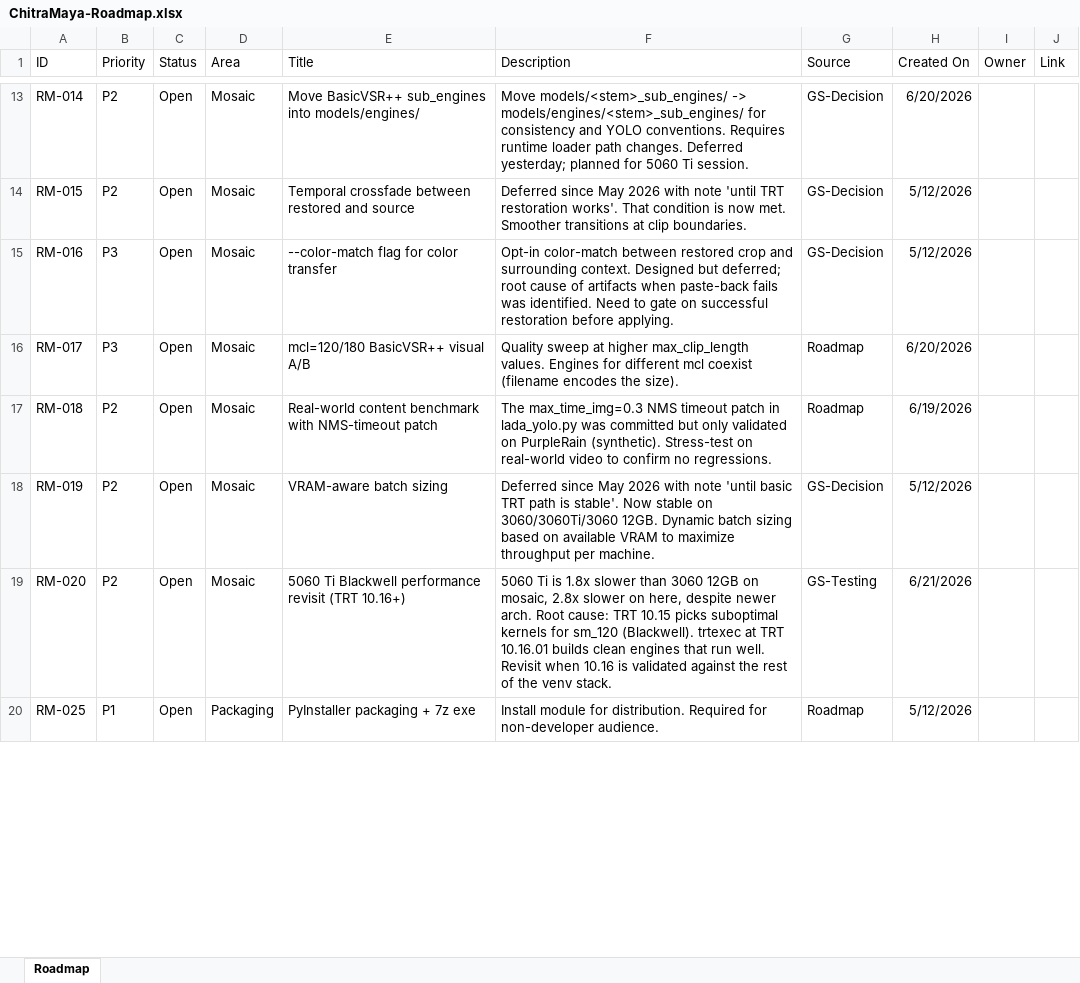
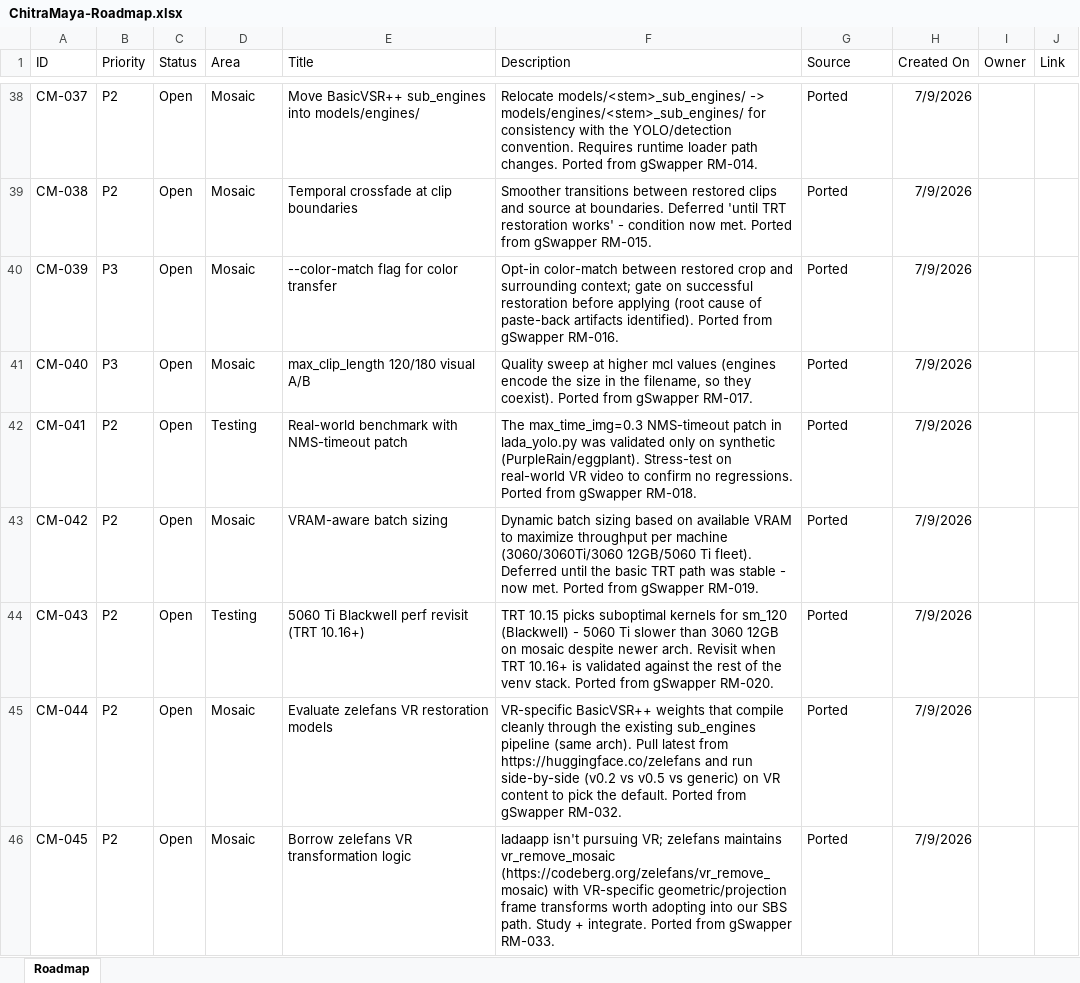
Before and after one commit to seatv/ChitraMaya, an Excel workbook: ChitraMaya-Roadmap.xlsx, sheet Roadmap, drawn as a sheet; only a part is shown, gaps mark what is left out; values as stored, in another font and other column widths than the file's, no borders; removed rows and columns are numbered as before the commit, all else as after; the diff covers the shown part only; the diff names each change by its address in the sheet, - before the commit and + after, or states it on an @@ line.

```diff
--- a/ChitraMaya-Roadmap.xlsx (sheet Roadmap)
+++ b/ChitraMaya-Roadmap.xlsx (sheet Roadmap)
-A38 (ID): RM-014
+A38 (ID): CM-037
-F38 (Description): Move models/<stem>_sub_engines/ -> models/engines/<stem>_sub_engines/ for consistency and YOLO conventions. Requires runtime loader path changes. Deferred yesterday; planned for 5060 Ti session.
+F38 (Description): Relocate models/<stem>_sub_engines/ -> models/engines/<stem>_sub_engines/ for consistency with the YOLO/detection convention. Requires runtime loader path changes. Ported from gSwapper RM-014.
-G38:G40 (Source): GS-Decision
+G38:G40 (Source): Ported
-H38 (Created On): 6/20/2026
+H38 (Created On): 7/9/2026
-A39 (ID): RM-015
+A39 (ID): CM-038
-E39 (Title): Temporal crossfade between restored and source
+E39 (Title): Temporal crossfade at clip boundaries
-F39 (Description): Deferred since May 2026 with note 'until TRT restoration works'. That condition is now met. Smoother transitions at clip boundaries.
+F39 (Description): Smoother transitions between restored clips and source at boundaries. Deferred 'until TRT restoration works' - condition now met. Ported from gSwapper RM-015.
-H39:H40 (Created On): 5/12/2026
+H39:H40 (Created On): 7/9/2026
-A40 (ID): RM-016
+A40 (ID): CM-039
-F40 (Description): …and surrounding context. Designed but deferred; root cause of artifacts when paste-back fails was identified. Need to gate on successful restoration before applying.
+F40 (Description): …and surrounding context; gate on successful restoration before applying (root cause of paste-back artifacts identified). Ported from gSwapper RM-016.
-A41 (ID): RM-017
+A41 (ID): CM-040
-E41 (Title): mcl=120/180 BasicVSR++ visual A/B
+E41 (Title): max_clip_length 120/180 visual A/B
-F41 (Description): …at higher max_clip_length values. Engines for different mcl coexist (filename encodes the size).
+F41 (Description): …at higher mcl values (engines encode the size in the filename, so they coexist). Ported from gSwapper RM-017.
-G41:G42 (Source): Roadmap
+G41:G42 (Source): Ported
-H41 (Created On): 6/20/2026
+H41 (Created On): 7/9/2026
-A42 (ID): RM-018
+A42 (ID): CM-041
-D42 (Area): Mosaic
+D42 (Area): Testing
-E42 (Title): Real-world content benchmark with…
+E42 (Title): Real-world benchmark with…
-F42 (Description): The max_time_img=0.3 NMS timeout patch in lada_yolo.py was committed but only validated on PurpleRain (synthetic). Stress-test on real-world video to confirm no regressions.
+F42 (Description): The max_time_img=0.3 NMS-timeout patch in lada_yolo.py was validated only on synthetic (PurpleRain/eggplant). Stress-test on real-world VR video to confirm no regressions. Ported from gSwapper RM-018.
-H42 (Created On): 6/19/2026
+H42 (Created On): 7/9/2026
-A43 (ID): RM-019
+A43 (ID): CM-042
-F43 (Description): Deferred since May 2026 with note 'until basic TRT path is stable'. Now stable on 3060/3060Ti/3060 12GB. Dynamic batch sizing based on available VRAM to maximize throughput per machine.
+F43 (Description): Dynamic batch sizing based on available VRAM to maximize throughput per machine (3060/3060Ti/3060 12GB/5060 Ti fleet). Deferred until the basic TRT path was stable - now met. Ported from gSwapper RM-019.
-G43 (Source): GS-Decision
+G43 (Source): Ported
-H43 (Created On): 5/12/2026
+H43 (Created On): 7/9/2026
-row 19: RM-020 | P2 | Open | Mosaic | 5060 Ti Blackwell performance revisit (TRT 10.16+) | 5060 Ti is 1.8x slower than 3060 12GB on mosaic, 2.8x slower on here, despite newer arch. Root cause: TRT 10.15 picks suboptimal kernels for sm_120 (Blackwell). trtexec at TRT 10.16.01 builds clean engines that run well. Revisit when 10.16 is validated against the rest of the venv stack. | GS-Testing | 6/21/2026
-row 20: RM-025 | P1 | Open | Packaging | PyInstaller packaging + 7z exe | Install module for distribution. Required for non-developer audience. | Roadmap | 5/12/2026
+row 44: CM-043 | P2 | Open | Testing | 5060 Ti Blackwell perf revisit (TRT 10.16+) | TRT 10.15 picks suboptimal kernels for sm_120 (Blackwell) - 5060 Ti slower than 3060 12GB on mosaic despite newer arch. Revisit when TRT 10.16+ is validated against the rest of the venv stack. Ported from gSwapper RM-020. | Ported | 7/9/2026
+row 45: CM-044 | P2 | Open | Mosaic | Evaluate zelefans VR restoration models | VR-specific BasicVSR++ weights that compile cleanly through the existing sub_engines pipeline (same arch). Pull latest from https://huggingface.co/zelefans and run side-by-side (v0.2 vs v0.5 vs generic) on VR content to pick the default. Ported from gSwapper RM-032. | Ported | 7/9/2026
+row 46: CM-045 | P2 | Open | Mosaic | Borrow zelefans VR transformation logic | ladaapp isn't pursuing VR; zelefans maintains vr_remove_mosaic (https://codeberg.org/zelefans/vr_remove_mosaic) with VR-specific geometric/projection frame transforms worth adopting into our SBS path. Study + integrate. Ported from gSwapper RM-033. | Ported | 7/9/2026
```
Also changed, not shown: 30 added rows, 9 removed rows and 38 edited cells elsewhere in this sheet, 14 other files.
